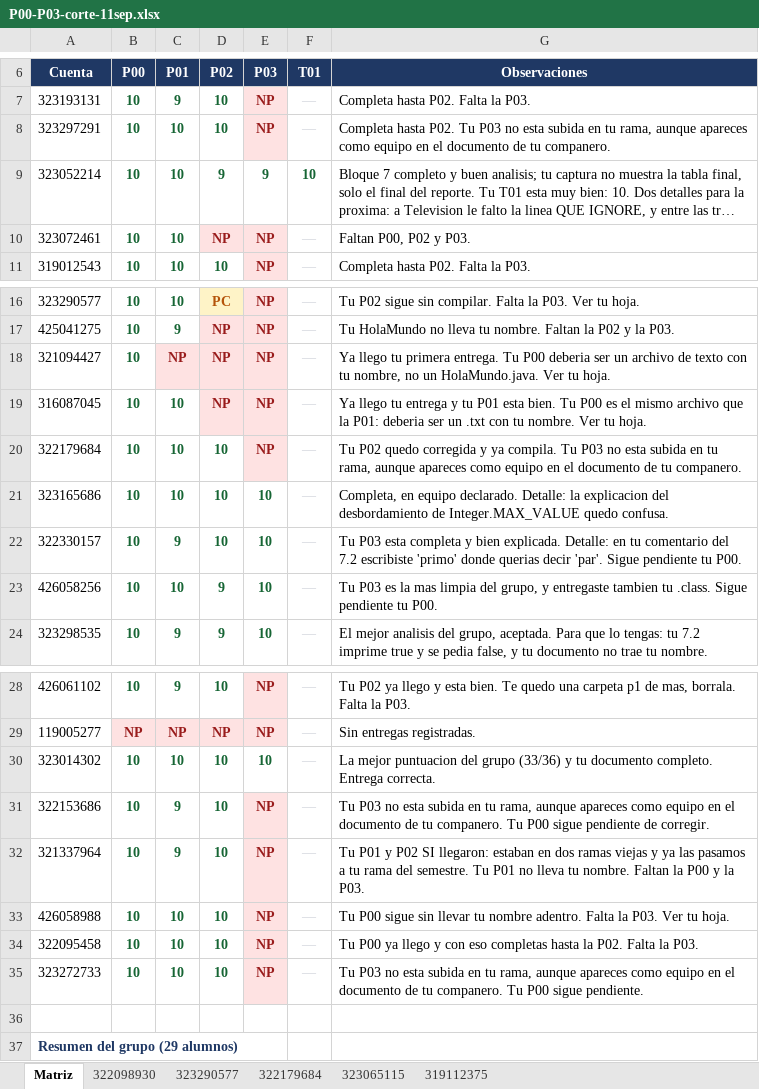
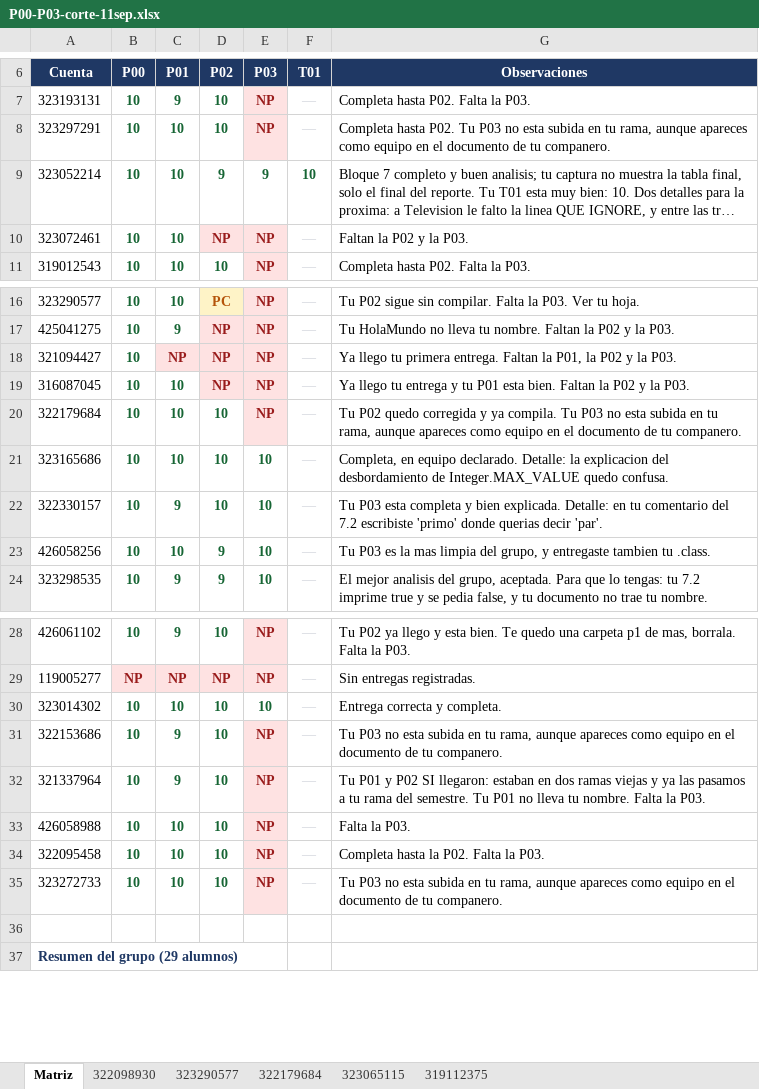
Before and after one commit to OscarRuiz21/mpoo-2027-1, an Excel workbook: calificaciones/P00-P03-corte-11sep.xlsx, sheet Matriz, drawn as a sheet; only a part is shown, gaps mark what is left out; long unchanged cells end in …; values as stored, in another font and other column widths than the file's, no borders; the diff names each change by its address in the sheet, - before the commit and + after, or states it on an @@ line.

Commit message:
Corte MPOO: limpia observaciones que ya no aplican

```diff
--- a/calificaciones/P00-P03-corte-11sep.xlsx (sheet Matriz)
+++ b/calificaciones/P00-P03-corte-11sep.xlsx (sheet Matriz)
-G10 (Observaciones): Faltan P00, P02 y P03.
+G10 (Observaciones): Faltan la P02 y la P03.
-G18 (Observaciones): …primera entrega. Tu P00 deberia ser un archivo de texto con tu nombre, no un HolaMundo.java. Ver tu hoja.
+G18 (Observaciones): …primera entrega. Faltan la P01, la P02 y la P03.
-G19 (Observaciones): …esta bien. Tu P00 es el mismo archivo que la P01: deberia ser un .txt con tu nombre. Ver tu hoja.
+G19 (Observaciones): …esta bien. Faltan la P02 y la P03.
-G22 (Observaciones): …decir 'par'. Sigue pendiente tu P00.
+G22 (Observaciones): …decir 'par'.
-G23 (Observaciones): …tu .class. Sigue pendiente tu P00.
+G23 (Observaciones): …tu .class.
-G30 (Observaciones): La mejor puntuacion del grupo (33/36) y tu documento completo. Entrega correcta.
+G30 (Observaciones): Entrega correcta y completa.
-G31 (Observaciones): …tu companero. Tu P00 sigue pendiente de corregir.
+G31 (Observaciones): …tu companero.
-G32 (Observaciones): …tu nombre. Faltan la P00 y la P03.
+G32 (Observaciones): …tu nombre. Falta la P03.
-G33 (Observaciones): Tu P00 sigue sin llevar tu nombre adentro. Falta la P03. Ver tu hoja.
+G33 (Observaciones): Falta la P03.
-G34 (Observaciones): Tu P00 ya llego y con eso completas hasta la…
+G34 (Observaciones): Completa hasta la…
-G35 (Observaciones): …tu companero. Tu P00 sigue pendiente.
+G35 (Observaciones): …tu companero.
```
